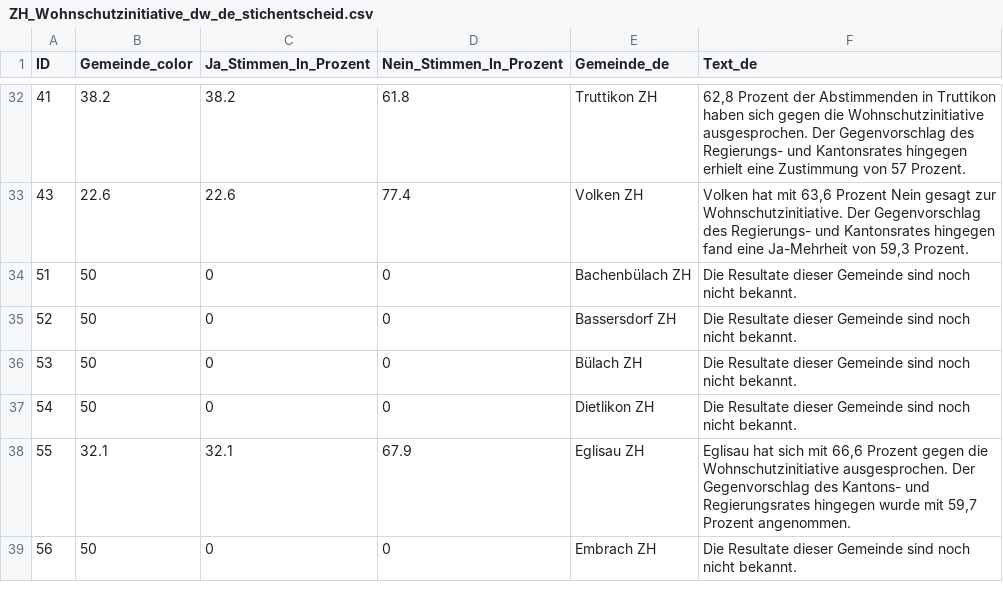
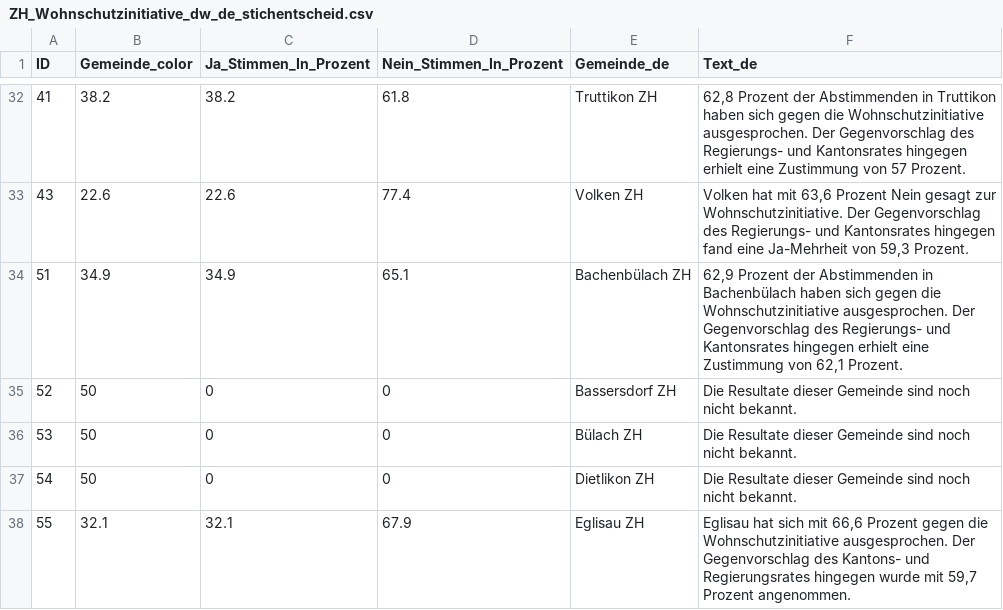
Before and after one commit to awp-finanznachrichten/lena_juni2026, a CSV file: Output_Cantons/ZH_Wohnschutzinitiative_dw_de_stichentscheid.csv, drawn as a sheet; only a part is shown, gaps mark what is left out; the shorter side is filled out with more unchanged rows; the diff covers the shown part only.

```diff
--- a/Output_Cantons/ZH_Wohnschutzinitiative_dw_de_stichentscheid.csv
+++ b/Output_Cantons/ZH_Wohnschutzinitiative_dw_de_stichentscheid.csv
@@ -33,3 +33,3 @@
 43,22.6,22.6,77.4,"Volken ZH","Volken hat mit 63,6 Prozent Nein gesagt zur Wohnschutzinitiative. Der Gegenvorschlag des Regierungs- und Kantonsrates hingegen fand eine Ja-Mehrheit von 59,3 Prozent."
-51,50,0,0,"Bachenbülach ZH","Die Resultate dieser Gemeinde sind noch nicht bekannt."
+51,34.9,34.9,65.1,"Bachenbülach ZH","62,9 Prozent der Abstimmenden in Bachenbülach haben sich gegen die Wohnschutzinitiative ausgesprochen. Der Gegenvorschlag des Regierungs- und Kantonsrates hingegen erhielt eine Zustimmung von 62,1 Prozent."
 52,50,0,0,"Bassersdorf ZH","Die Resultate dieser Gemeinde sind noch nicht bekannt."
```
Also changed, not shown: 16 edited cells elsewhere in this file, Output_Cantons/ZH_Wohnschutzinitiative_dw_de_gegenvorschlag.csv, Output_Cantons/ZH_Wohnschutzinitiative_dw_de_initiative.csv, 28 other files.
